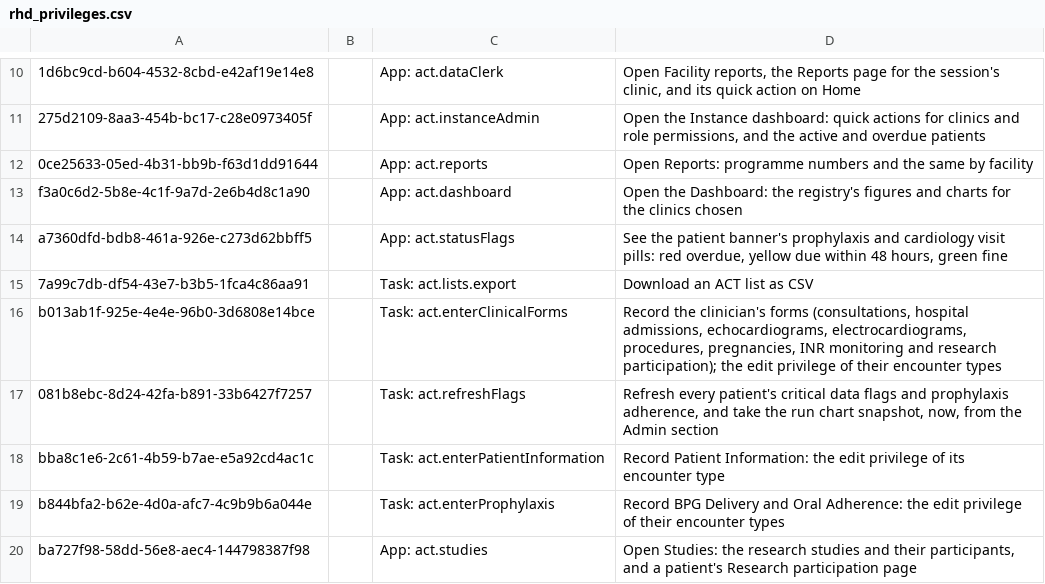
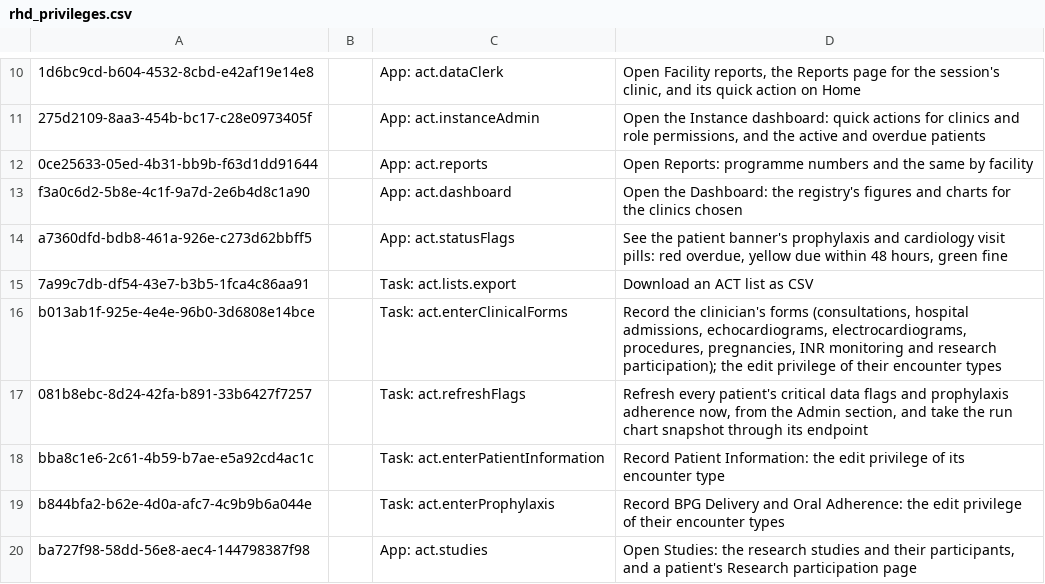
Before and after one commit to DIGI-UW/openmrs-distro-referenceapplication, a CSV file: distro/configuration/privileges/rhd_privileges.csv, drawn as a sheet; only a part is shown, gaps mark what is left out.

```diff
--- a/distro/configuration/privileges/rhd_privileges.csv
+++ b/distro/configuration/privileges/rhd_privileges.csv
@@ -16,3 +16,3 @@ a7360dfd-bdb8-461a-926e-c273d62bbff5,,App: act.statusFlags,"See the patient bann
 b013ab1f-925e-4e4e-96b0-3d6808e14bce,,Task: act.enterClinicalForms,"Record the clinician's forms (consultations, hospital admissions, echocardiograms, electrocardiograms, procedures, pregnancies, INR monitoring and research participation); the edit privilege of their encounter types"
-081b8ebc-8d24-42fa-b891-33b6427f7257,,Task: act.refreshFlags,"Refresh every patient's critical data flags and prophylaxis adherence, and take the run chart snapshot, now, from the Admin section"
+081b8ebc-8d24-42fa-b891-33b6427f7257,,Task: act.refreshFlags,"Refresh every patient's critical data flags and prophylaxis adherence now, from the Admin section, and take the run chart snapshot through its endpoint"
 bba8c1e6-2c61-4b59-b7ae-e5a92cd4ac1c,,Task: act.enterPatientInformation,"Record Patient Information: the edit privilege of its encounter type"
```
Also changed, not shown: 1 other file.
